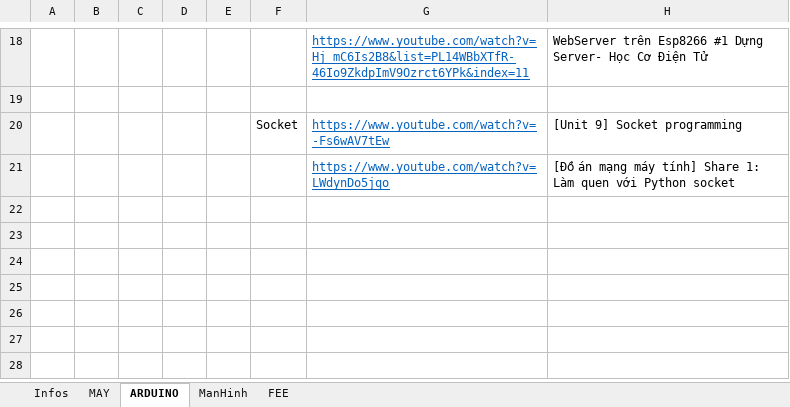
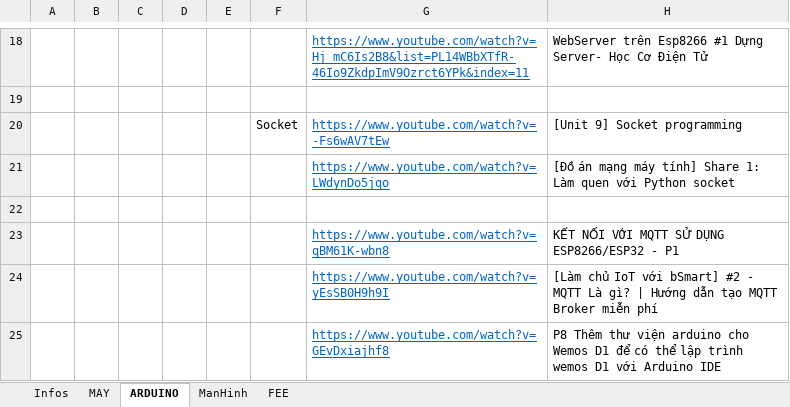
Before and after one commit to TrungDaoDEV/git_add_files, an Excel workbook: PMQLSX/QLSX.xlsx, sheet ARDUINO, drawn as a sheet; only a part is shown, gaps mark what is left out; values as stored, in another font and other column widths than the file's, no borders; the diff names each change by its address in the sheet, - before the commit and + after, or states it on an @@ line.

```diff
--- a/PMQLSX/QLSX.xlsx (sheet ARDUINO)
+++ b/PMQLSX/QLSX.xlsx (sheet ARDUINO)
+row 22: (empty)
+row 23:  |  |  |  |  |  | https://www.youtube.com/watch?v=qBM61K-wbn8 | KẾT NỐI VỚI MQTT SỬ DỤNG ESP8266/ESP32 - P1
+row 24:  |  |  |  |  |  | https://www.youtube.com/watch?v=yEsSB0H9h9I | [Làm chủ IoT với bSmart] #2 - MQTT Là gì? | Hướng dẫn tạo MQTT Broker miễn phí
+row 25:  |  |  |  |  |  | https://www.youtube.com/watch?v=GEvDxiajhf8 | P8 Thêm thư viện arduino cho Wemos D1 để có thể lập trình wemos D1 với Arduino IDE
```
Also changed, not shown: Python.xlsx, Relax.xlsx, 1 other file.
